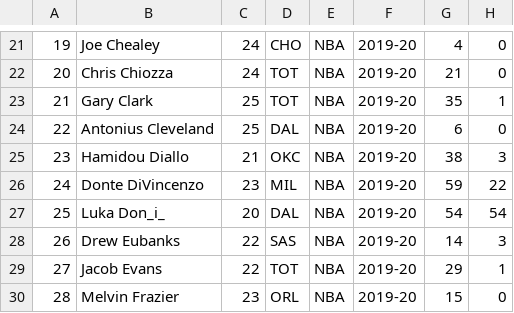
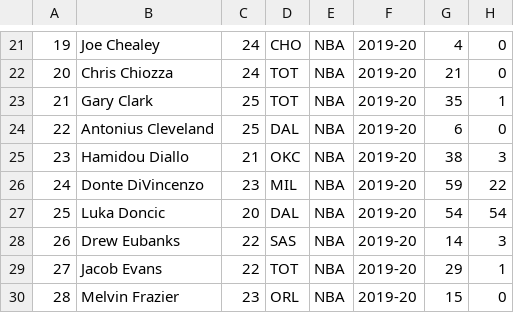
Before and after one commit to nhaider23/isye6740-project, a CSV file: data/Second_Years_2019-2020.csv, drawn as a sheet; only a part is shown, gaps mark what is left out; the diff names each change by its address in the sheet, - before the commit and + after, or states it on an @@ line.

Commit message:
Update Second_Years_2019-2020.csv

```diff
--- a/data/Second_Years_2019-2020.csv
+++ b/data/Second_Years_2019-2020.csv
-B27: Luka Don_i_
+B27: Luka Doncic
```
